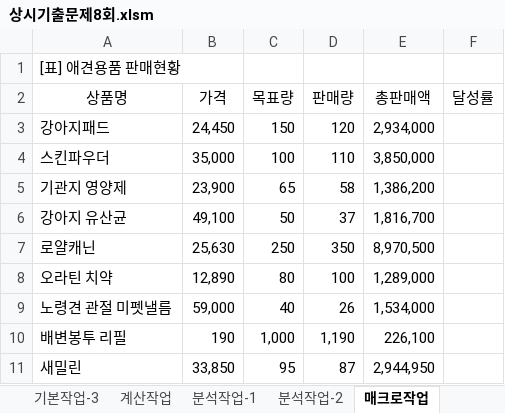
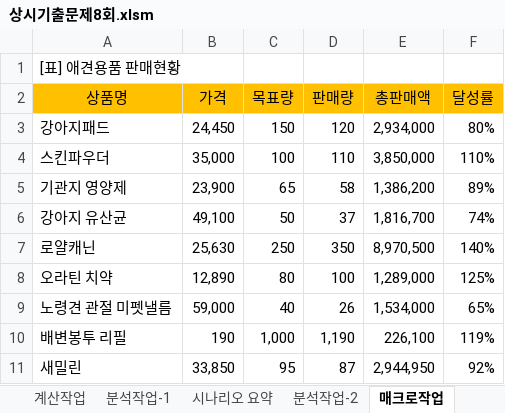
Before and after one commit to jx007s/AGI_EXCEL_2026_09, an Excel workbook: 기본서/26컴활2급/상시기출문제/상시기출문제8회.xlsm, sheet 매크로작업, drawn as a sheet; values as stored, in another font and other column widths than the file's, no borders; charts and pictures not drawn; the diff names each change by its address in the sheet, - before the commit and + after, or states it on an @@ line.

```diff
--- a/기본서/26컴활2급/상시기출문제/상시기출문제8회.xlsm (sheet 매크로작업)
+++ b/기본서/26컴활2급/상시기출문제/상시기출문제8회.xlsm (sheet 매크로작업)
+sheet tab: 시나리오 요약
-A2:F2 fill: none
+A2:F2 fill: #FFC000
-F3 (달성률): (empty)
+F3 (달성률): 80%
-F4 (달성률): (empty)
+F4 (달성률): 110%
-F5 (달성률): (empty)
+F5 (달성률): 89%
-F6 (달성률): (empty)
+F6 (달성률): 74%
-F7 (달성률): (empty)
+F7 (달성률): 140%
-F8 (달성률): (empty)
+F8 (달성률): 125%
-F9 (달성률): (empty)
+F9 (달성률): 65%
-F10 (달성률): (empty)
+F10 (달성률): 119%
-F11 (달성률): (empty)
+F11 (달성률): 92%
```
Also changed, not shown: sheet 기본작업-2, sheet 계산작업, sheet 기본작업-3, sheet 분석작업-1, charts or pictures, 기본서/26컴활2급/상시기출문제/상시기출문제5회.xlsm, 기본서/26컴활2급/상시기출문제/상시기출문제7회.xlsm, 1 other file.
